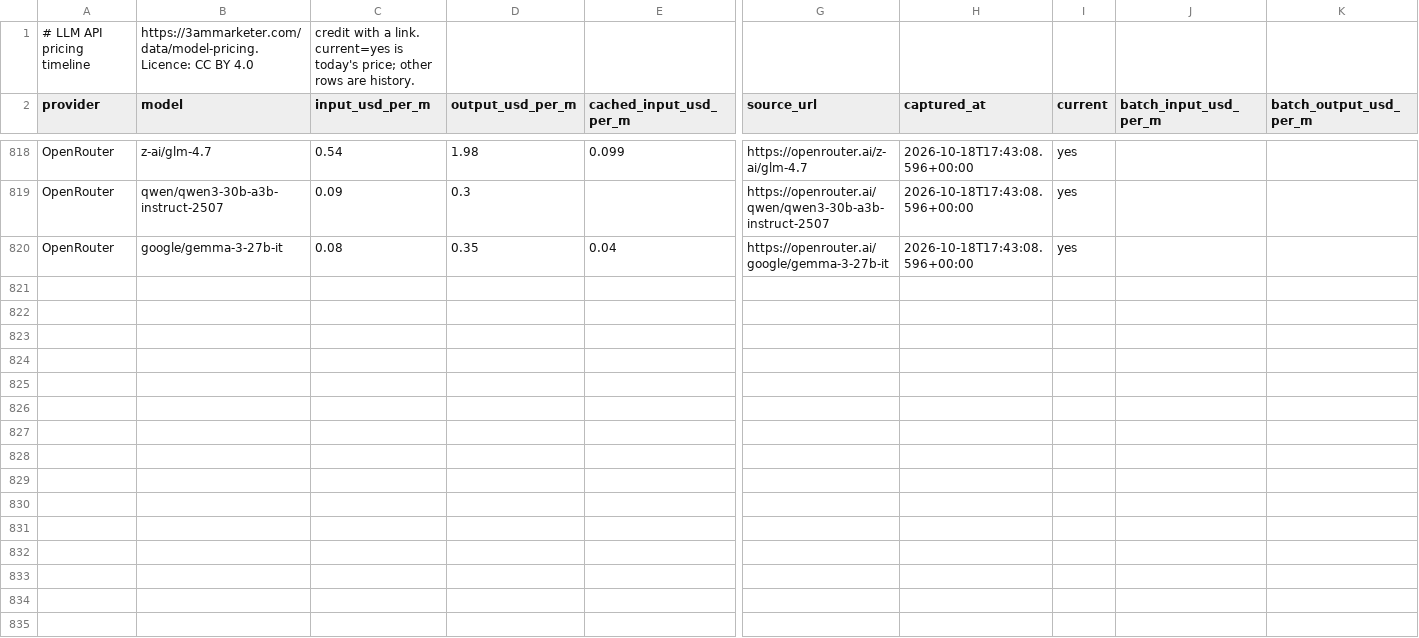
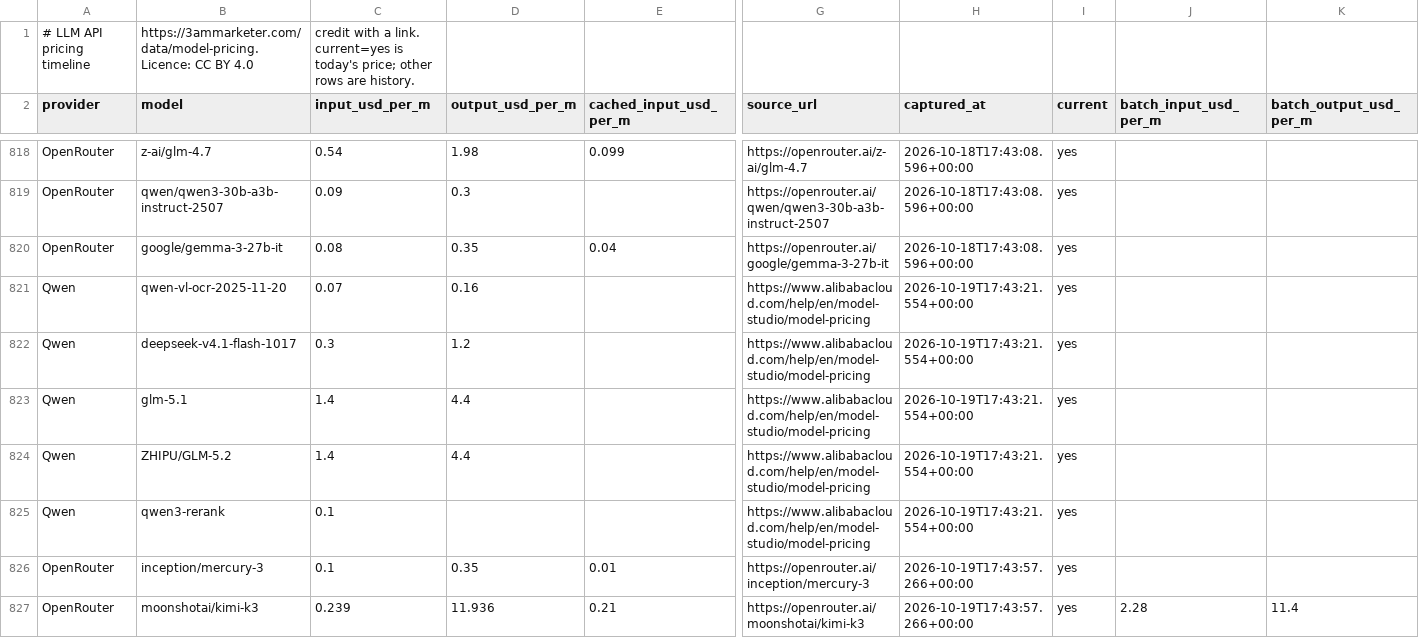
Before and after one commit to antriksht/llm-api-pricing, a CSV file: model-pricing.csv, drawn as a sheet; only a part is shown, gaps mark what is left out; rows hold the shown columns only; the diff covers the shown part only; the diff names each change by its address in the sheet, - before the commit and + after, or states it on an @@ line.

```diff
--- a/model-pricing.csv
+++ b/model-pricing.csv
+row 821: Qwen | qwen-vl-ocr-2025-11-20 | 0.07 | 0.16 |  | https://www.alibabacloud.com/help/en/model-studio/model-pricing | 2026-10-19T17:43:21.554+00:00 | yes
+row 822: Qwen | deepseek-v4.1-flash-1017 | 0.3 | 1.2 |  | https://www.alibabacloud.com/help/en/model-studio/model-pricing | 2026-10-19T17:43:21.554+00:00 | yes
+row 823: Qwen | glm-5.1 | 1.4 | 4.4 |  | https://www.alibabacloud.com/help/en/model-studio/model-pricing | 2026-10-19T17:43:21.554+00:00 | yes
+row 824: Qwen | ZHIPU/GLM-5.2 | 1.4 | 4.4 |  | https://www.alibabacloud.com/help/en/model-studio/model-pricing | 2026-10-19T17:43:21.554+00:00 | yes
+row 825: Qwen | qwen3-rerank | 0.1 |  |  | https://www.alibabacloud.com/help/en/model-studio/model-pricing | 2026-10-19T17:43:21.554+00:00 | yes
+row 826: OpenRouter | inception/mercury-3 | 0.1 | 0.35 | 0.01 | https://openrouter.ai/inception/mercury-3 | 2026-10-19T17:43:57.266+00:00 | yes
+row 827: OpenRouter | moonshotai/kimi-k3 | 0.239 | 11.936 | 0.21 | https://openrouter.ai/moonshotai/kimi-k3 | 2026-10-19T17:43:57.266+00:00 | yes | 2.28 | 11.4
```
Also changed, not shown: 6 added rows, 6 moved rows and 8 edited cells elsewhere in this file, model-pricing-current.csv, 2 other files.
